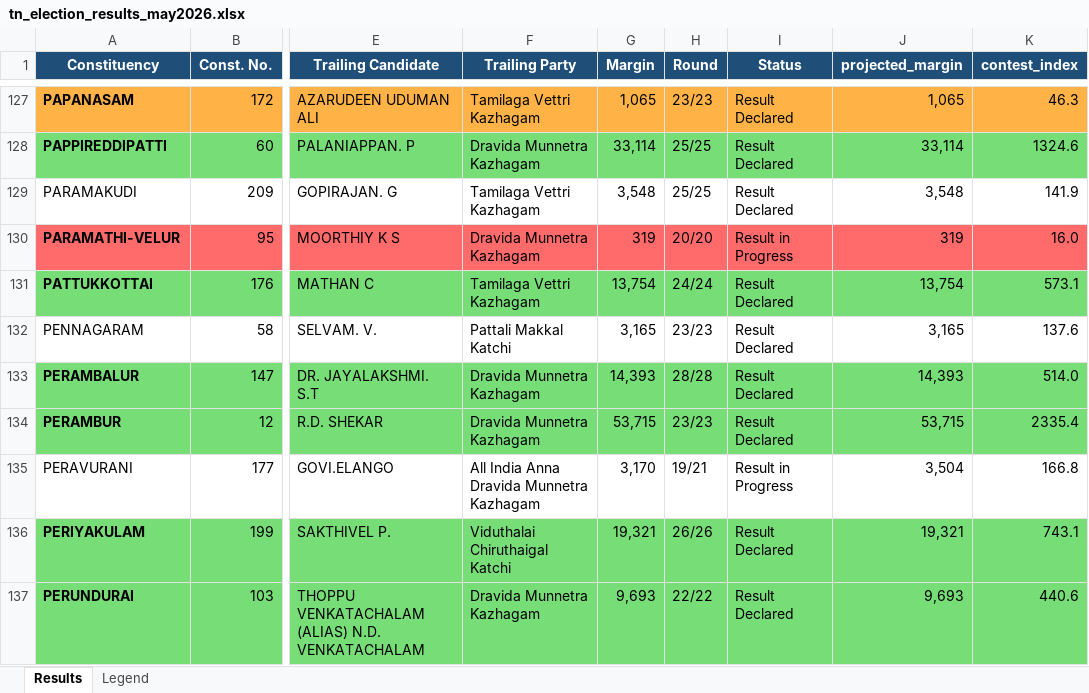
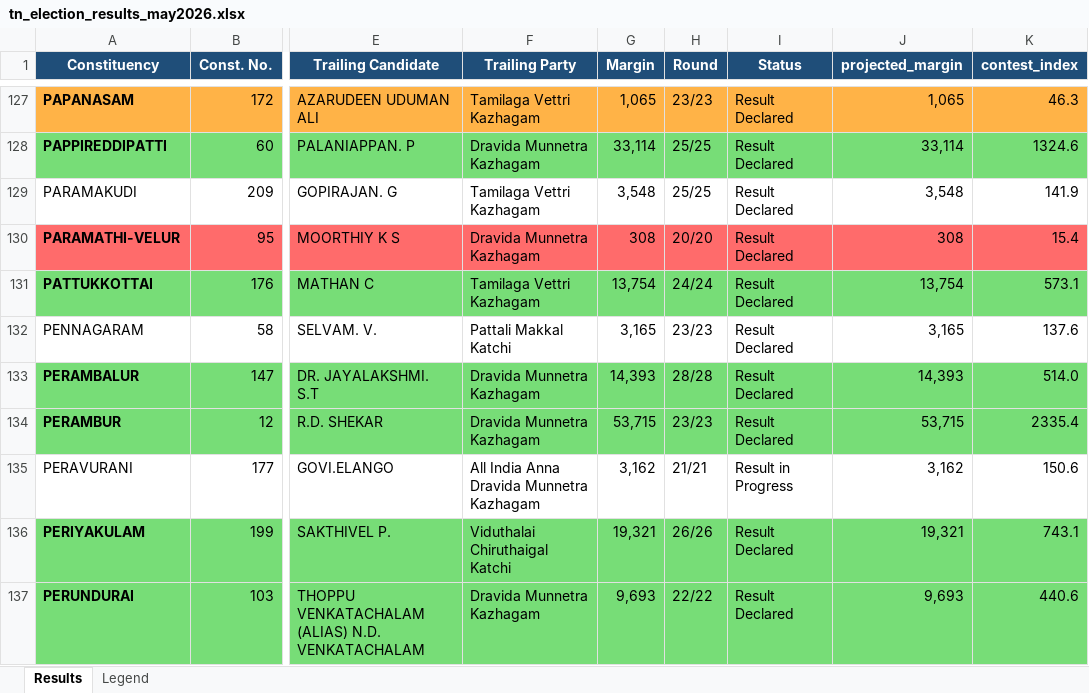
Before and after one commit to gj94/claude-remote, an Excel workbook: tn_election_results_may2026.xlsx, sheet Results, drawn as a sheet; only a part is shown, gaps mark what is left out; values as stored, in another font and other column widths than the file's, no borders; the diff covers the shown part only; the diff names each change by its address in the sheet, - before the commit and + after, or states it on an @@ line.

```diff
--- a/tn_election_results_may2026.xlsx (sheet Results)
+++ b/tn_election_results_may2026.xlsx (sheet Results)
-G130 (Margin): 319
+G130 (Margin): 308
-I130 (Status): Result in Progress
+I130 (Status): Result Declared
-J130 (projected_margin): 319
+J130 (projected_margin): 308
-K130 (contest_index): 16.0
+K130 (contest_index): 15.4
-G135 (Margin): 3,170
+G135 (Margin): 3,162
-H135 (Round): 19/21
+H135 (Round): 21/21
-J135 (projected_margin): 3,504
+J135 (projected_margin): 3,162
-K135 (contest_index): 166.8
+K135 (contest_index): 150.6
```
Also changed, not shown: 88 edited cells and cell formats elsewhere in this sheet, 2 other files.
